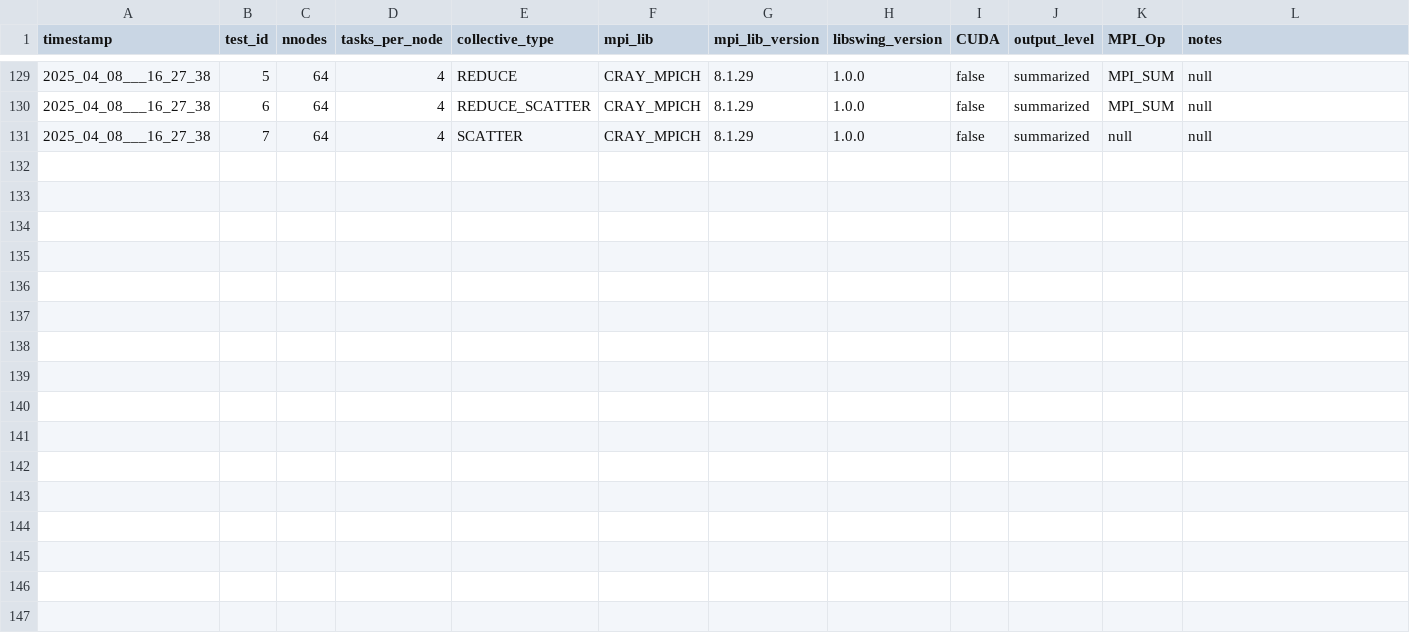
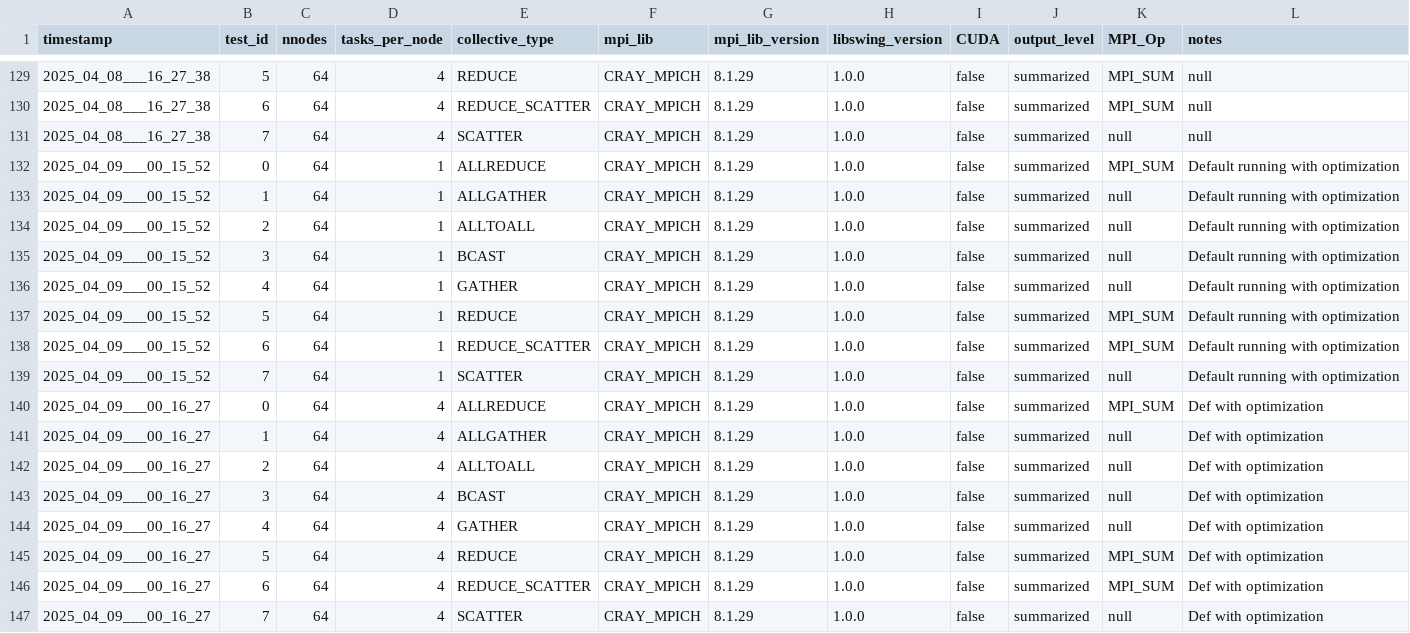
Before and after one commit to HLC-Lab/pico, a CSV file: results/lumi_metadata.csv, drawn as a sheet; only a part is shown, gaps mark what is left out.

Commit message:
fix: bug fix on def algo. data: 64 nodes 1 task and 4 tasks

```diff
--- a/results/lumi_metadata.csv
+++ b/results/lumi_metadata.csv
@@ -131 +131,17 @@ timestamp,test_id,nnodes,tasks_per_node,collective_type,mpi_lib,mpi_lib_version,
 2025_04_08___16_27_38,7,64,4,SCATTER,CRAY_MPICH,8.1.29,1.0.0,false,summarized,null,null
+2025_04_09___00_15_52,0,64,1,ALLREDUCE,CRAY_MPICH,8.1.29,1.0.0,false,summarized,MPI_SUM,Default running with optimization
+2025_04_09___00_15_52,1,64,1,ALLGATHER,CRAY_MPICH,8.1.29,1.0.0,false,summarized,null,Default running with optimization
+2025_04_09___00_15_52,2,64,1,ALLTOALL,CRAY_MPICH,8.1.29,1.0.0,false,summarized,null,Default running with optimization
+2025_04_09___00_15_52,3,64,1,BCAST,CRAY_MPICH,8.1.29,1.0.0,false,summarized,null,Default running with optimization
+2025_04_09___00_15_52,4,64,1,GATHER,CRAY_MPICH,8.1.29,1.0.0,false,summarized,null,Default running with optimization
+2025_04_09___00_15_52,5,64,1,REDUCE,CRAY_MPICH,8.1.29,1.0.0,false,summarized,MPI_SUM,Default running with optimization
+2025_04_09___00_15_52,6,64,1,REDUCE_SCATTER,CRAY_MPICH,8.1.29,1.0.0,false,summarized,MPI_SUM,Default running with optimization
+2025_04_09___00_15_52,7,64,1,SCATTER,CRAY_MPICH,8.1.29,1.0.0,false,summarized,null,Default running with optimization
+2025_04_09___00_16_27,0,64,4,ALLREDUCE,CRAY_MPICH,8.1.29,1.0.0,false,summarized,MPI_SUM,Def with optimization
+2025_04_09___00_16_27,1,64,4,ALLGATHER,CRAY_MPICH,8.1.29,1.0.0,false,summarized,null,Def with optimization
+2025_04_09___00_16_27,2,64,4,ALLTOALL,CRAY_MPICH,8.1.29,1.0.0,false,summarized,null,Def with optimization
+2025_04_09___00_16_27,3,64,4,BCAST,CRAY_MPICH,8.1.29,1.0.0,false,summarized,null,Def with optimization
+2025_04_09___00_16_27,4,64,4,GATHER,CRAY_MPICH,8.1.29,1.0.0,false,summarized,null,Def with optimization
+2025_04_09___00_16_27,5,64,4,REDUCE,CRAY_MPICH,8.1.29,1.0.0,false,summarized,MPI_SUM,Def with optimization
+2025_04_09___00_16_27,6,64,4,REDUCE_SCATTER,CRAY_MPICH,8.1.29,1.0.0,false,summarized,MPI_SUM,Def with optimization
+2025_04_09___00_16_27,7,64,4,SCATTER,CRAY_MPICH,8.1.29,1.0.0,false,summarized,null,Def with optimization
```
Also changed, not shown: 1 other file.
